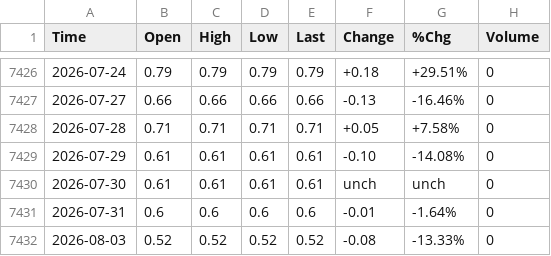
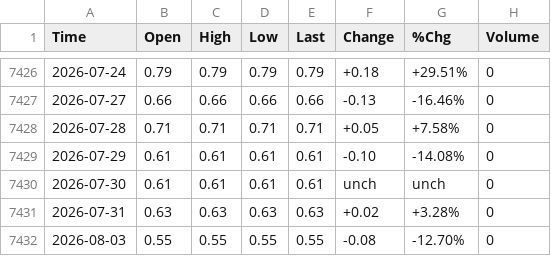
Before and after one commit to smallfishmacro-Git/market-dashboard, a CSV file: data/barchart/Equity_PutCall_Ratio_$CPCS.csv, drawn as a sheet; only a part is shown, gaps mark what is left out.

```diff
--- a/data/barchart/Equity_PutCall_Ratio_$CPCS.csv
+++ b/data/barchart/Equity_PutCall_Ratio_$CPCS.csv
@@ -7430,3 +7430,3 @@ Time,Open,High,Low,Last,Change,%Chg,Volume
 2026-07-30,0.61,0.61,0.61,0.61,unch,unch,0
-2026-07-31,0.6,0.6,0.6,0.6,-0.01,-1.64%,0
-2026-08-03,0.52,0.52,0.52,0.52,-0.08,-13.33%,0
+2026-07-31,0.63,0.63,0.63,0.63,+0.02,+3.28%,0
+2026-08-03,0.55,0.55,0.55,0.55,-0.08,-12.70%,0
```
Also changed, not shown: data/barchart/Bond_PutCall_Ratio_$CPCB.csv, data/barchart/NYSE_Unchanged_Stocks_$UNCN.csv, 17 other files.
